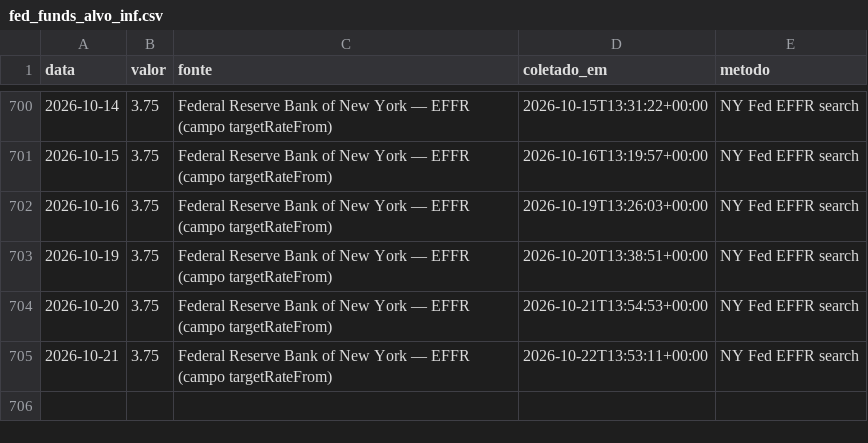
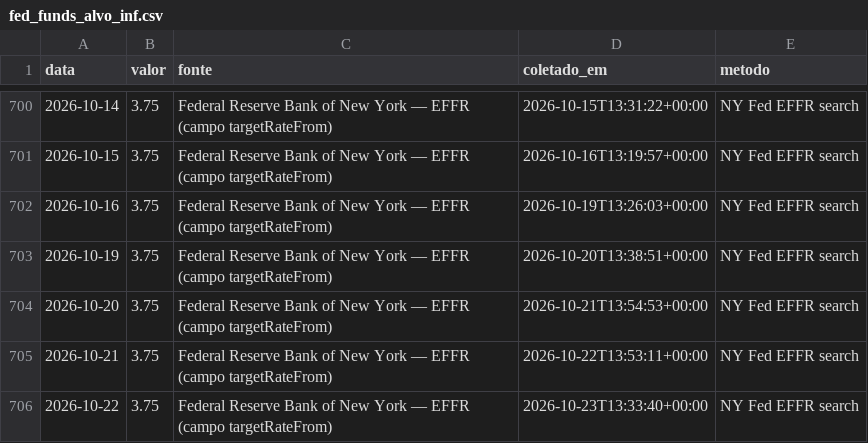
Before and after one commit to rjguimaraes/daily-brief, a CSV file: data/series/fed_funds_alvo_inf.csv, drawn as a sheet; only a part is shown, gaps mark what is left out.

```diff
--- a/data/series/fed_funds_alvo_inf.csv
+++ b/data/series/fed_funds_alvo_inf.csv
@@ -705 +705,2 @@ data,valor,fonte,coletado_em,metodo
 2026-10-21,3.75,Federal Reserve Bank of New York — EFFR (campo targetRateFrom),2026-10-22T13:53:11+00:00,NY Fed EFFR search
+2026-10-22,3.75,Federal Reserve Bank of New York — EFFR (campo targetRateFrom),2026-10-23T13:33:40+00:00,NY Fed EFFR search
```
Also changed, not shown: data/series/fed_funds_alvo_sup.csv, data/series/fed_funds_efetiva.csv, 6 other files.
